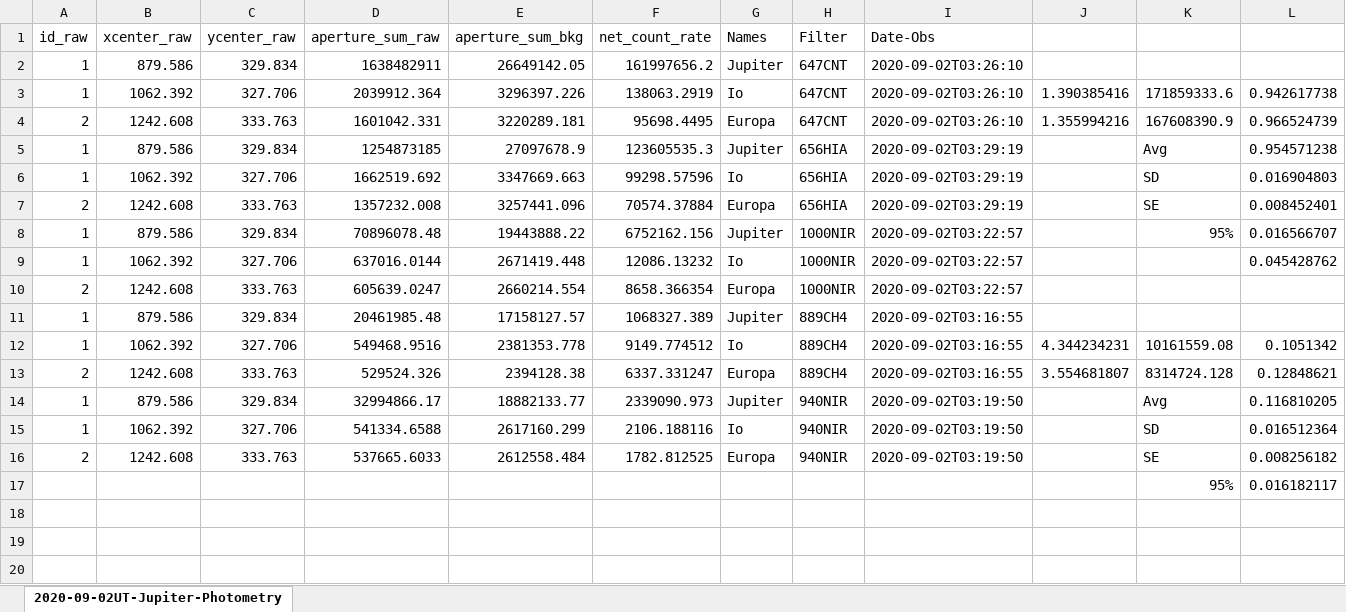
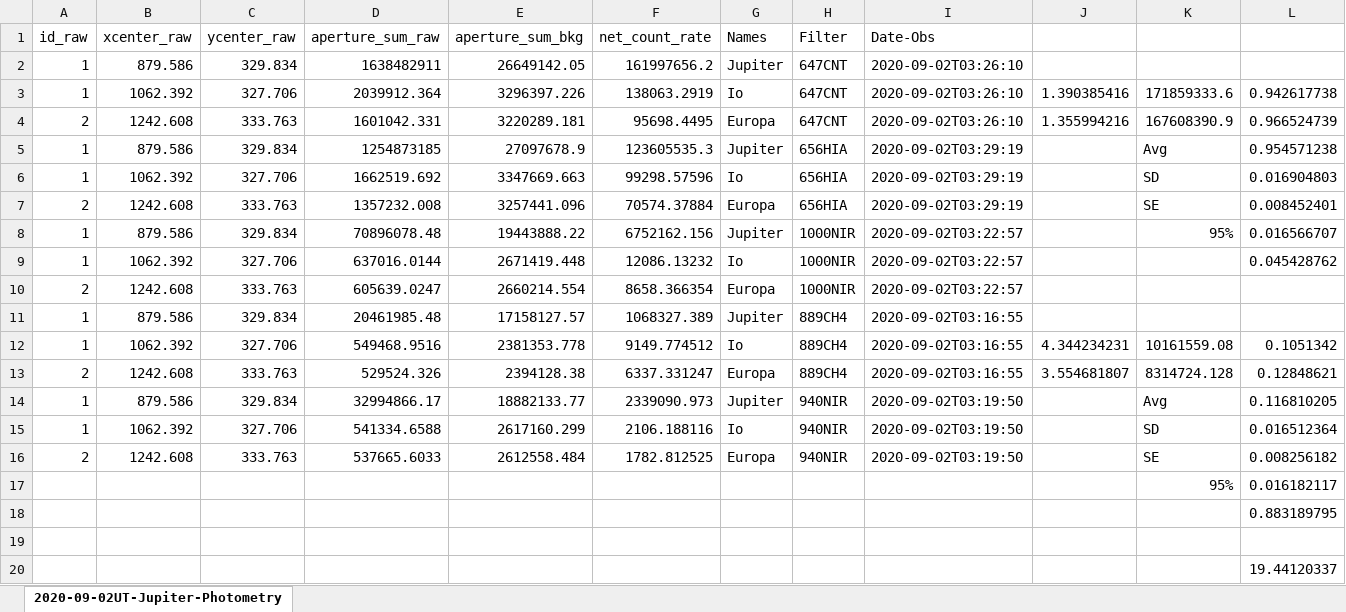
Before and after one commit to smhill001/Jupiter_NH3_Analysis, an Excel workbook: 2020-09-02UT-Jupiter-Photometry.xlsx, sheet 2020-09-02UT-Jupiter-Photometry, drawn as a sheet; only a part is shown; values as stored, in another font and other column widths than the file's, no borders; rows hold the shown columns only; the diff names each change by its address in the sheet, - before the commit and + after, or states it on an @@ line.

Commit message:
Major 2021 Update
Updates:
1) Overhauled Photometry.py to produce ratios for any two filters.
2) Updated PhotLibJup.py to incorporate many modules that used to be inline code in Photometry.py
3) Updated ComputeNetRateJupiter.py
4) Updated AmmoniaMaps.py to include all 2021 CMOS data
New:
1) Created Dahl_rates_of_change.py for Dahl sensitivity study

```diff
--- a/2020-09-02UT-Jupiter-Photometry.xlsx (sheet 2020-09-02UT-Jupiter-Photometry)
+++ b/2020-09-02UT-Jupiter-Photometry.xlsx (sheet 2020-09-02UT-Jupiter-Photometry)
+row 18:  |  |  |  |  |  |  |  |  |  |  | 0.883189795
+row 19: (empty)
+row 20:  |  |  |  |  |  |  |  |  |  |  | 19.44120337
```
Also changed, not shown: 26 other files.
